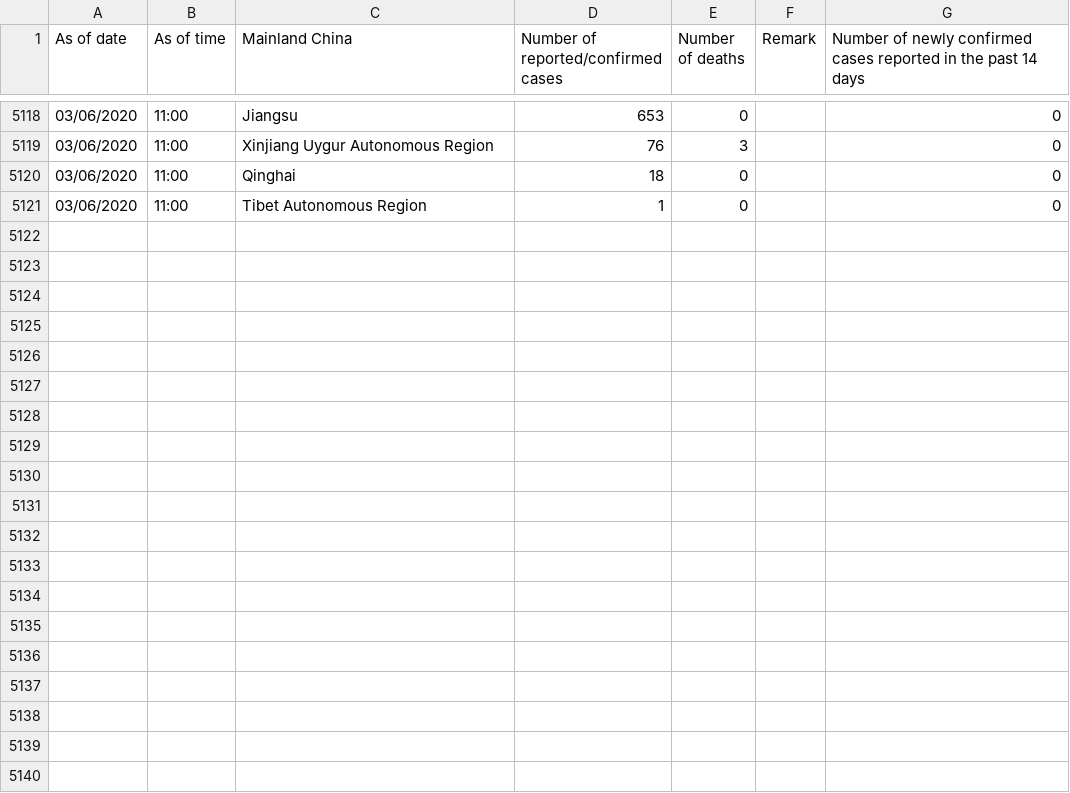
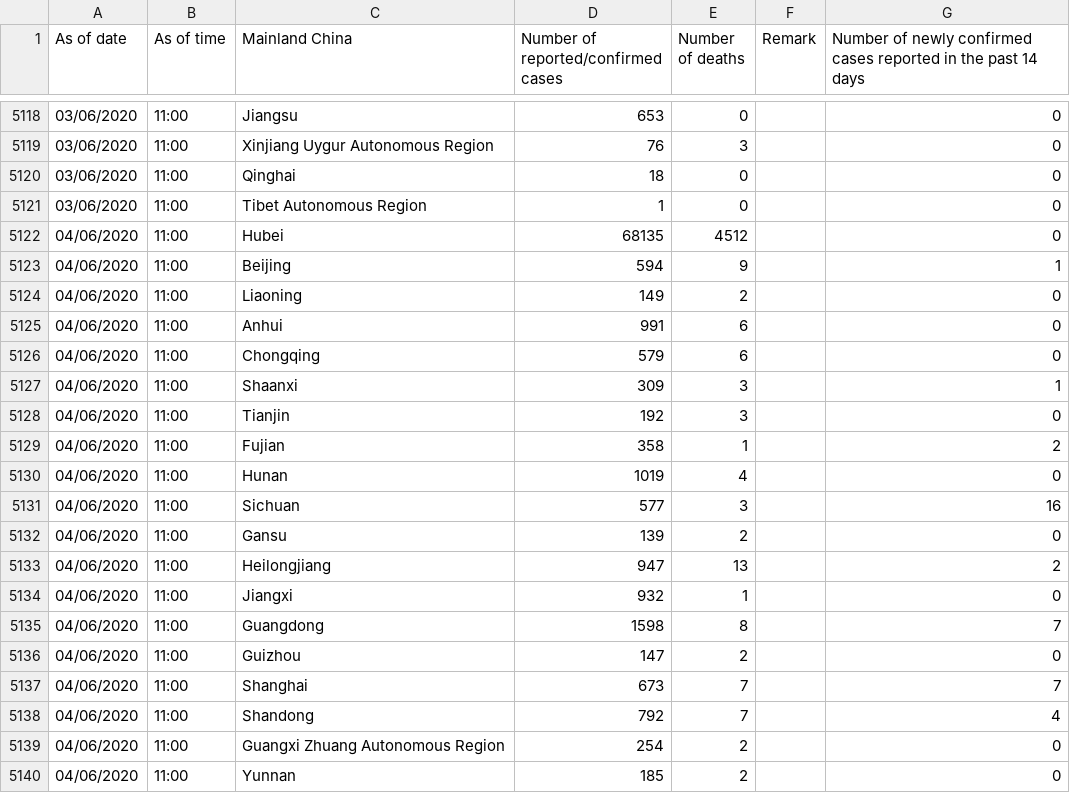
Before and after one commit to jerrypai0809/COVID_19, a CSV file: data/daily_cn_cases.csv, drawn as a sheet; only a part is shown, gaps mark what is left out; the diff covers the shown part only; the diff names each change by its address in the sheet, - before the commit and + after, or states it on an @@ line.

Commit message:
daily commit

```diff
--- a/data/daily_cn_cases.csv
+++ b/data/daily_cn_cases.csv
+row 5122: 04/06/2020 | 11:00 | Hubei | 68135 | 4512 |  | 0
+row 5123: 04/06/2020 | 11:00 | Beijing | 594 | 9 |  | 1
+row 5124: 04/06/2020 | 11:00 | Liaoning | 149 | 2 |  | 0
+row 5125: 04/06/2020 | 11:00 | Anhui | 991 | 6 |  | 0
+row 5126: 04/06/2020 | 11:00 | Chongqing | 579 | 6 |  | 0
+row 5127: 04/06/2020 | 11:00 | Shaanxi | 309 | 3 |  | 1
+row 5128: 04/06/2020 | 11:00 | Tianjin | 192 | 3 |  | 0
+row 5129: 04/06/2020 | 11:00 | Fujian | 358 | 1 |  | 2
+row 5130: 04/06/2020 | 11:00 | Hunan | 1019 | 4 |  | 0
+row 5131: 04/06/2020 | 11:00 | Sichuan | 577 | 3 |  | 16
+row 5132: 04/06/2020 | 11:00 | Gansu | 139 | 2 |  | 0
+row 5133: 04/06/2020 | 11:00 | Heilongjiang | 947 | 13 |  | 2
+row 5134: 04/06/2020 | 11:00 | Jiangxi | 932 | 1 |  | 0
+row 5135: 04/06/2020 | 11:00 | Guangdong | 1598 | 8 |  | 7
+row 5136: 04/06/2020 | 11:00 | Guizhou | 147 | 2 |  | 0
+row 5137: 04/06/2020 | 11:00 | Shanghai | 673 | 7 |  | 7
+row 5138: 04/06/2020 | 11:00 | Shandong | 792 | 7 |  | 4
+row 5139: 04/06/2020 | 11:00 | Guangxi Zhuang Autonomous Region | 254 | 2 |  | 0
+row 5140: 04/06/2020 | 11:00 | Yunnan | 185 | 2 |  | 0
```
Also changed, not shown: 12 added rows elsewhere in this file.
